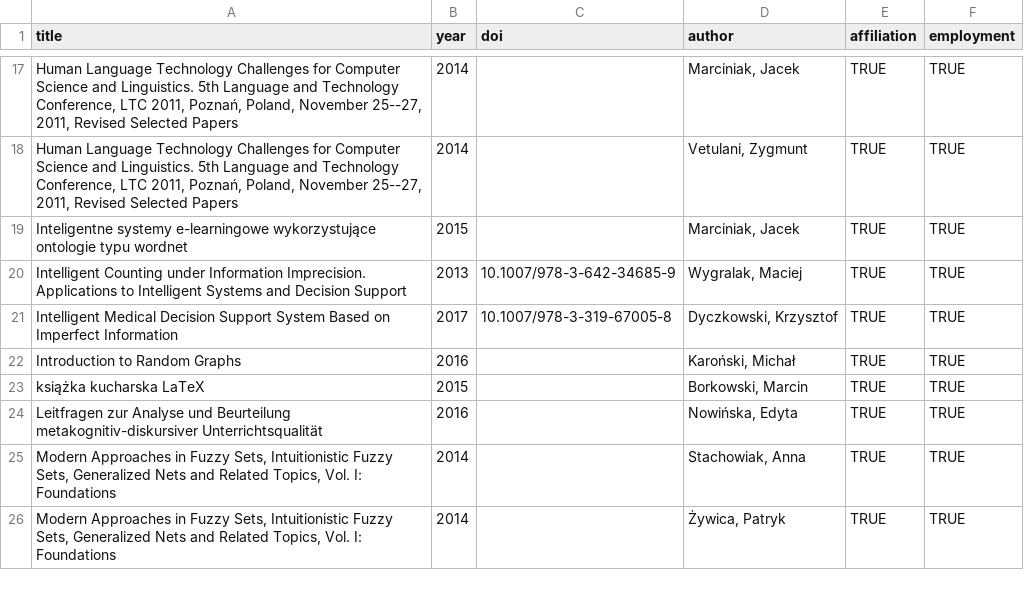
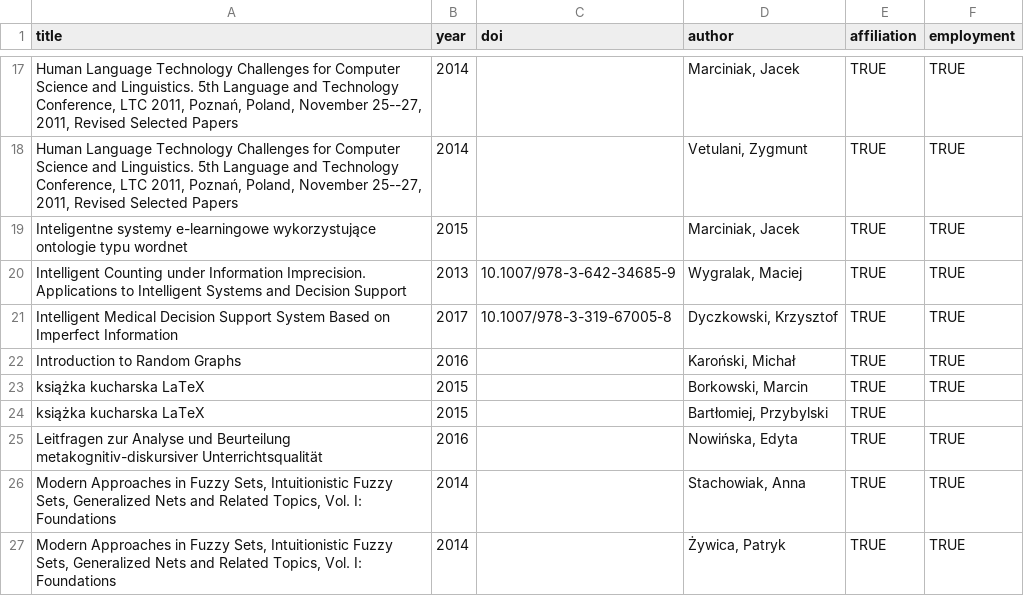
Before and after one commit to andre-wojtowicz/pbn-export-cleaner, a CSV file: pbn-books.csv, drawn as a sheet; only a part is shown, gaps mark what is left out; the diff names each change by its address in the sheet, - before the commit and + after, or states it on an @@ line.

```diff
--- a/pbn-books.csv
+++ b/pbn-books.csv
+row 24: książka kucharska LaTeX | 2015 |  | Bartłomiej, Przybylski | TRUE
```
Also changed, not shown: pbn-articles.csv, pbn-chapters.csv.
